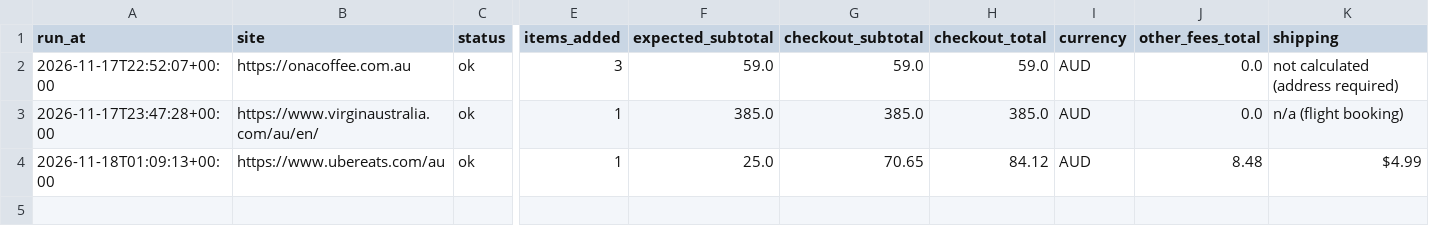
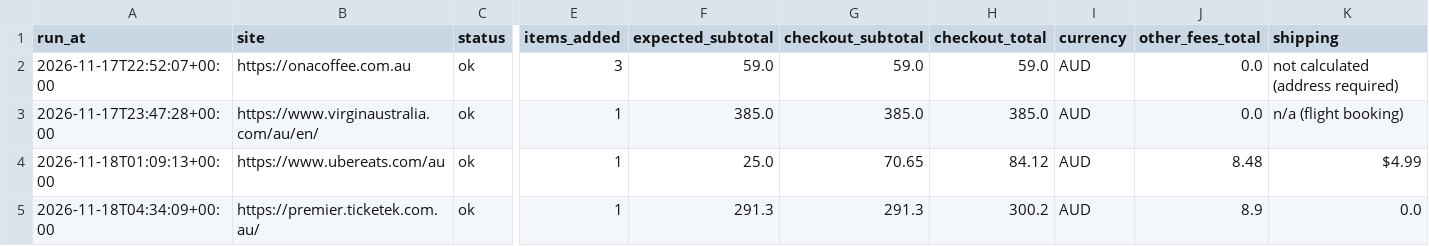
Before and after one commit to roflov2/browser-automation, a CSV file: output/summary.csv, drawn as a sheet; only a part is shown, gaps mark what is left out; rows hold the shown columns only; the diff names each change by its address in the sheet, - before the commit and + after, or states it on an @@ line.

```diff
--- a/output/summary.csv
+++ b/output/summary.csv
+row 5: 2026-11-18T04:34:09+00:00 | https://premier.ticketek.com.au/ | ok | 1 | 291.3 | 291.3 | 300.2 | AUD | 8.9 | 0.0
```
Also changed, not shown: output/runs.csv, 23 other files.
